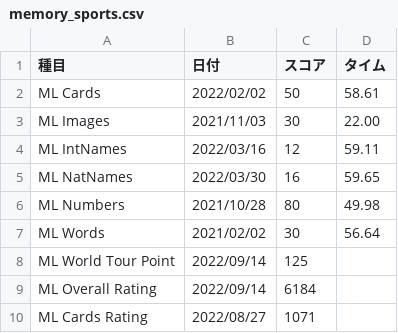
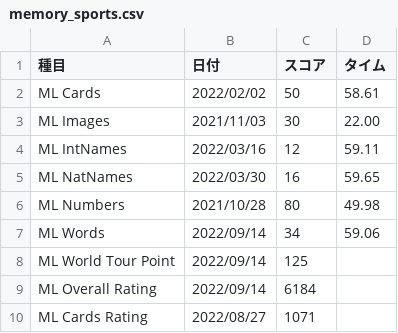
Before and after one commit to sakabar/PB_history, a CSV file: results/memory_sports.csv, drawn as a sheet; only a part is shown.

Commit message:
ML Words 34 in 59.06

```diff
--- a/results/memory_sports.csv
+++ b/results/memory_sports.csv
@@ -6,3 +6,3 @@ ML NatNames,2022/03/30,16,59.65
 ML Numbers,2021/10/28,80,49.98
-ML Words,2021/02/02,30,56.64
+ML Words,2022/09/14,34,59.06
 ML World Tour Point,2022/09/14,125,
```
